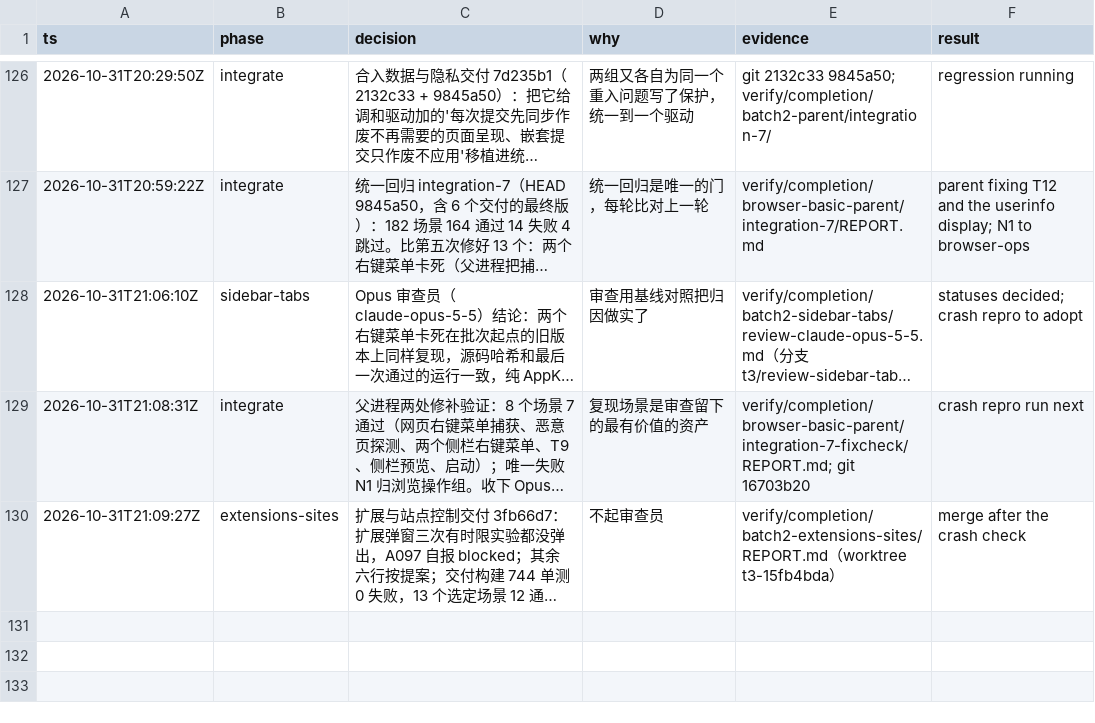
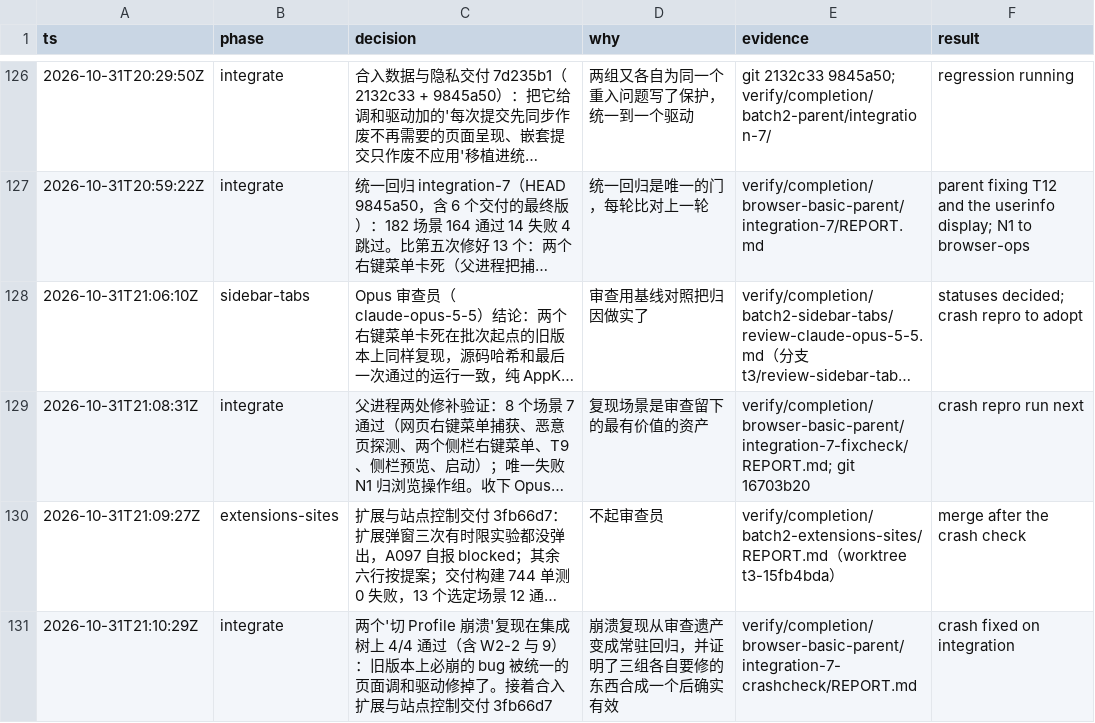
Before and after one commit to cyang2020/brk, a TSV file: .audit/arc-clone.tsv, drawn as a sheet; only a part is shown, gaps mark what is left out; long unchanged cells end in …; the diff names each change by its address in the sheet, - before the commit and + after, or states it on an @@ line.

Commit message:
Record the crash reproduction passing on the integration tree

```diff
--- a/.audit/arc-clone.tsv
+++ b/.audit/arc-clone.tsv
+row 131: 2026-10-31T21:10:29Z | integrate | 两个'切 Profile 崩溃'复现在集成树上 4/4 通过（含 W2-2 与 9）：旧版本上必崩的 bug 被统一的页面调和驱动修掉了。接着合入扩展与站点控制交付 3fb66d7 | 崩溃复现从审查遗产变成常驻回归，并证明了三组各自要修的东西合成一个后确实有效 | verify/completion/browser-basic-parent/integration-7-crashcheck/REPORT.md | crash fixed on integration
```
